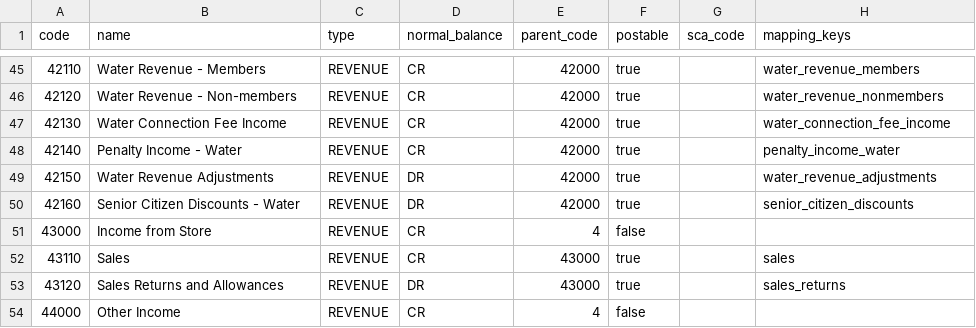
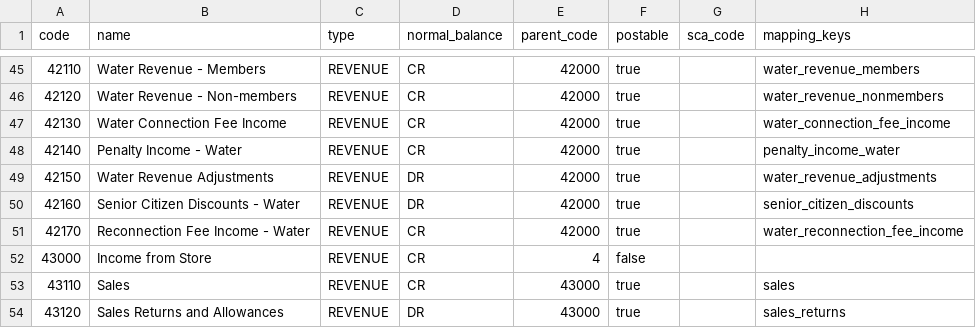
Before and after one commit to LyuriRhold/PCMPC, a CSV file: docs/coa/provisional-coa.csv, drawn as a sheet; only a part is shown, gaps mark what is left out; the shorter side is filled out with more unchanged rows.

```diff
--- a/docs/coa/provisional-coa.csv
+++ b/docs/coa/provisional-coa.csv
@@ -50,2 +50,3 @@ code,name,type,normal_balance,parent_code,postable,sca_code,mapping_keys
 42160,Senior Citizen Discounts - Water,REVENUE,DR,42000,true,,senior_citizen_discounts
+42170,Reconnection Fee Income - Water,REVENUE,CR,42000,true,,water_reconnection_fee_income
 43000,Income from Store,REVENUE,CR,4,false,,
```
Also changed, not shown: 26 other files.
